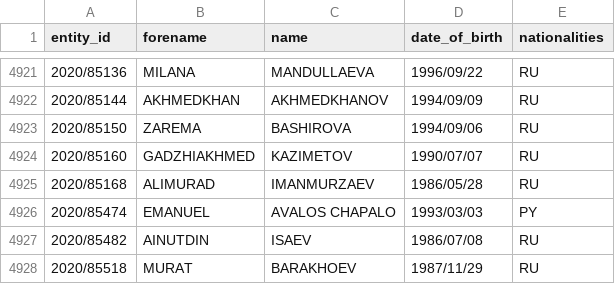
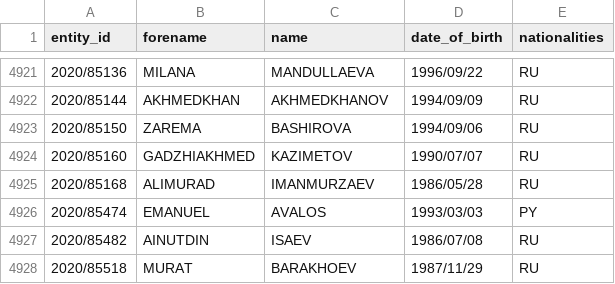
Before and after one commit to tmctmt/interpol-changes, a CSV file: red_notices.csv, drawn as a sheet; only a part is shown, gaps mark what is left out.

```diff
--- a/red_notices.csv
+++ b/red_notices.csv
@@ -4925,3 +4925,3 @@ entity_id,forename,name,date_of_birth,nationalities
 2020/85168,ALIMURAD,IMANMURZAEV,1986/05/28,RU
-2020/85474,EMANUEL,AVALOS CHAPALO,1993/03/03,PY
+2020/85474,EMANUEL,AVALOS,1993/03/03,PY
 2020/85482,AINUTDIN,ISAEV,1986/07/08,RU
```
